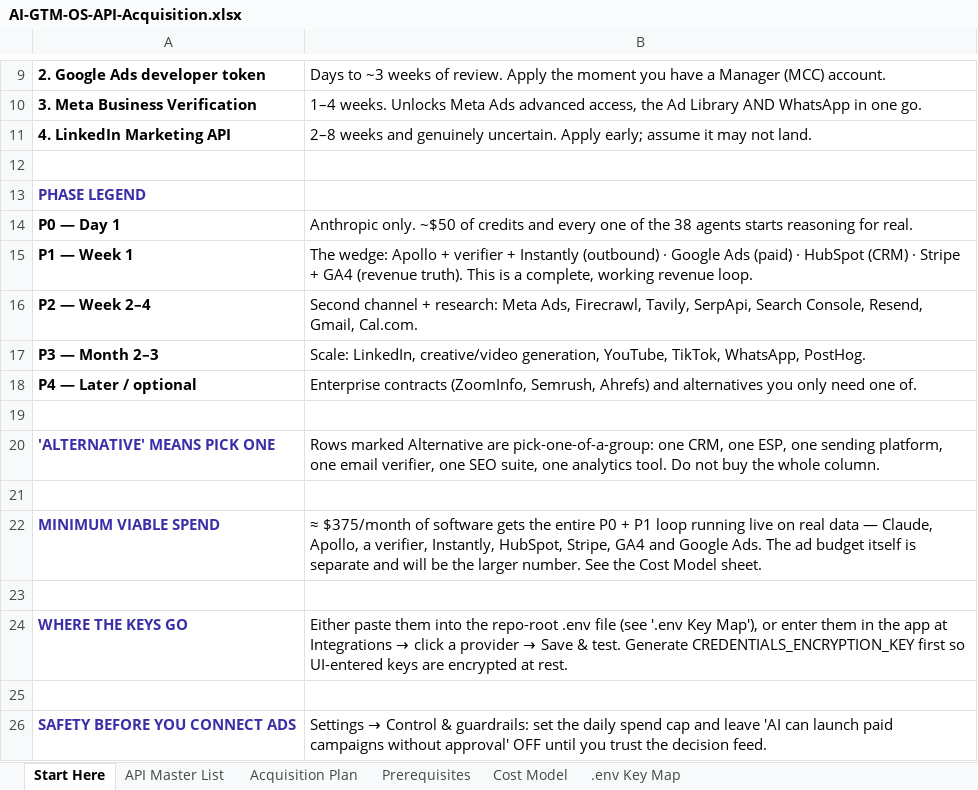
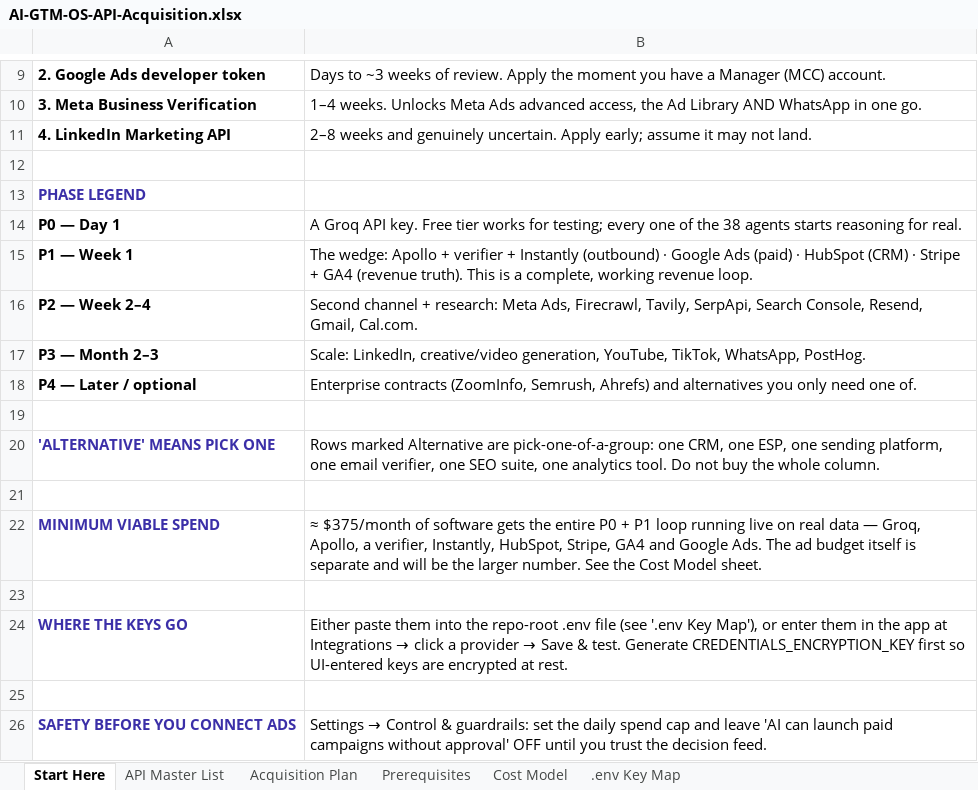
Before and after one commit to gajjoshi12/GTM-OS, an Excel workbook: AI-GTM-OS-API-Acquisition.xlsx, sheet Start Here, drawn as a sheet; only a part is shown, gaps mark what is left out; values as stored, in another font and other column widths than the file's, no borders; the diff names each change by its address in the sheet, - before the commit and + after, or states it on an @@ line.

```diff
--- a/AI-GTM-OS-API-Acquisition.xlsx (sheet Start Here)
+++ b/AI-GTM-OS-API-Acquisition.xlsx (sheet Start Here)
-B14: Anthropic only. ~$50 of credits and every one…
+B14: A Groq API key. Free tier works for testing; every one…
-B22: …data — Claude, Apollo, a…
+B22: …data — Groq, Apollo, a…
```
Also changed, not shown: sheet .env Key Map, sheet API Master List, sheet Acquisition Plan, sheet Cost Model, 18 other files.
